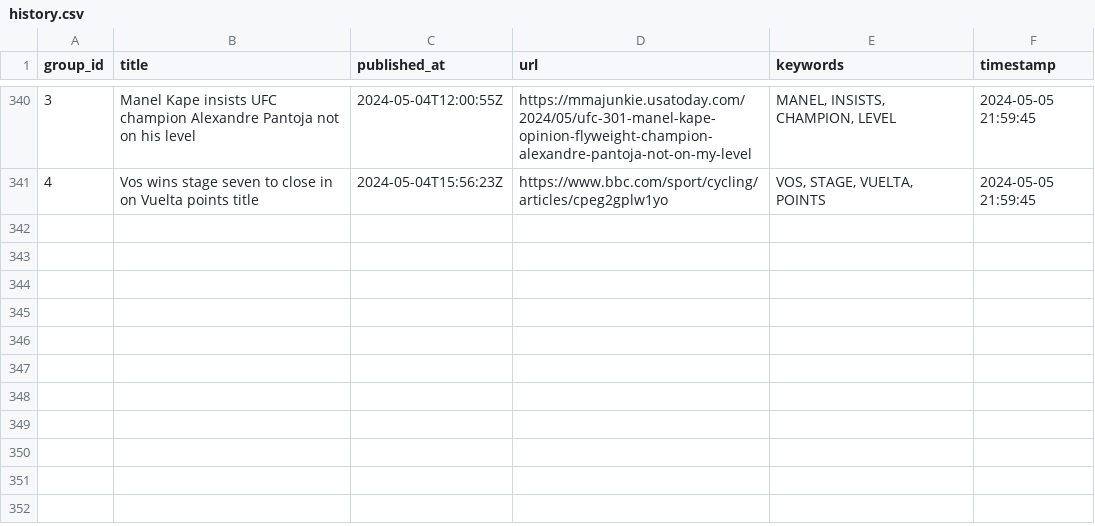
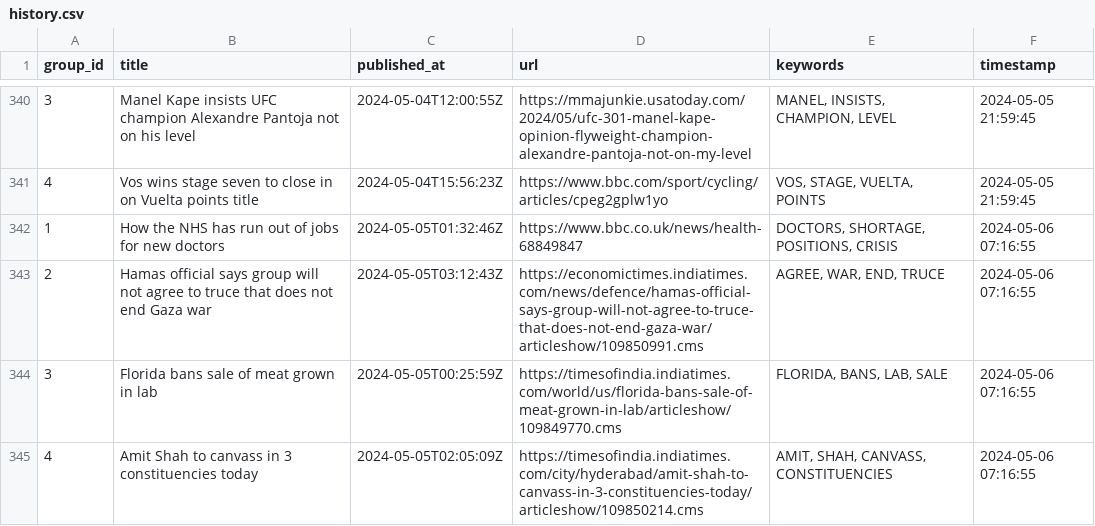
Before and after one commit to ritikaasri/newsgame, a CSV file: history/history.csv, drawn as a sheet; only a part is shown, gaps mark what is left out; the diff names each change by its address in the sheet, - before the commit and + after, or states it on an @@ line.

Commit message:
Update keywords main.csv

```diff
--- a/history/history.csv
+++ b/history/history.csv
+row 342: 1 | How the NHS has run out of jobs for new doctors | 2024-05-05T01:32:46Z | https://www.bbc.co.uk/news/health-68849847 | DOCTORS, SHORTAGE, POSITIONS, CRISIS | 2024-05-06 07:16:55
+row 343: 2 | Hamas official says group will not agree to truce that does not end Gaza war | 2024-05-05T03:12:43Z | https://economictimes.indiatimes.com/news/defence/hamas-official-says-group-will-not-agree-to-truce-that-does-not-end-gaza-war/articleshow/109850991.cms | AGREE, WAR, END, TRUCE | 2024-05-06 07:16:55
+row 344: 3 | Florida bans sale of meat grown in lab | 2024-05-05T00:25:59Z | https://timesofindia.indiatimes.com/world/us/florida-bans-sale-of-meat-grown-in-lab/articleshow/109849770.cms | FLORIDA, BANS, LAB, SALE | 2024-05-06 07:16:55
+row 345: 4 | Amit Shah to canvass in 3 constituencies today | 2024-05-05T02:05:09Z | https://timesofindia.indiatimes.com/city/hyderabad/amit-shah-to-canvass-in-3-constituencies-today/articleshow/109850214.cms | AMIT, SHAH, CANVASS, CONSTITUENCIES | 2024-05-06 07:16:55
```
Also changed, not shown: web/data/main.csv.
